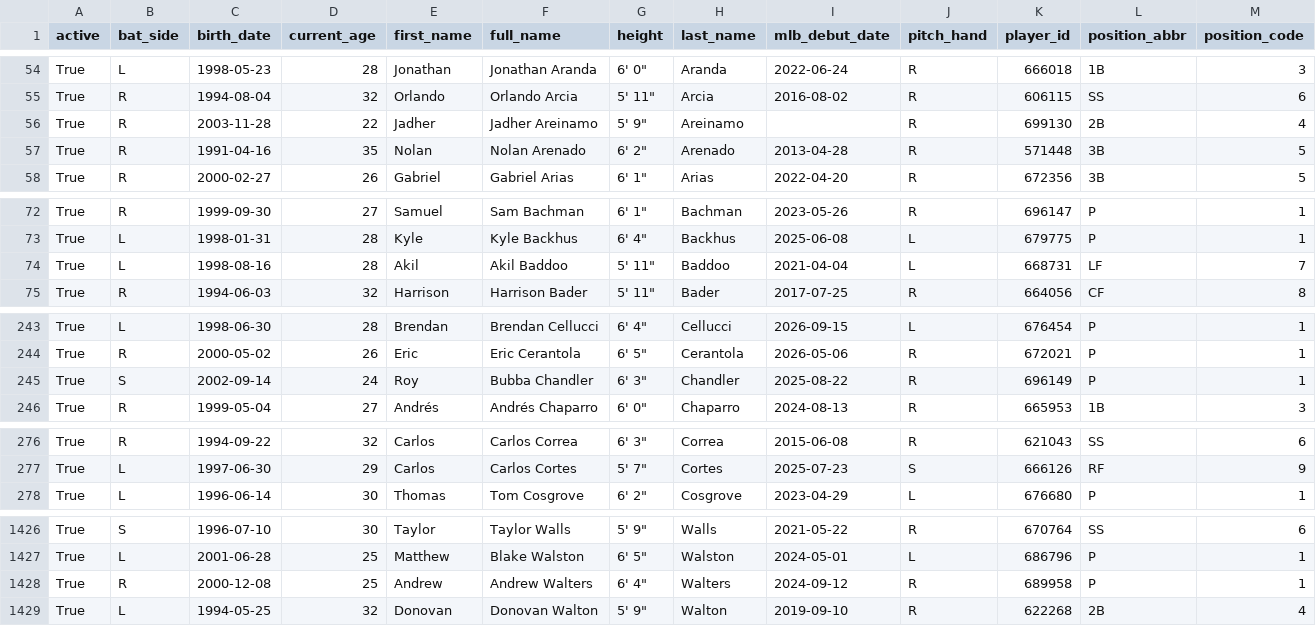
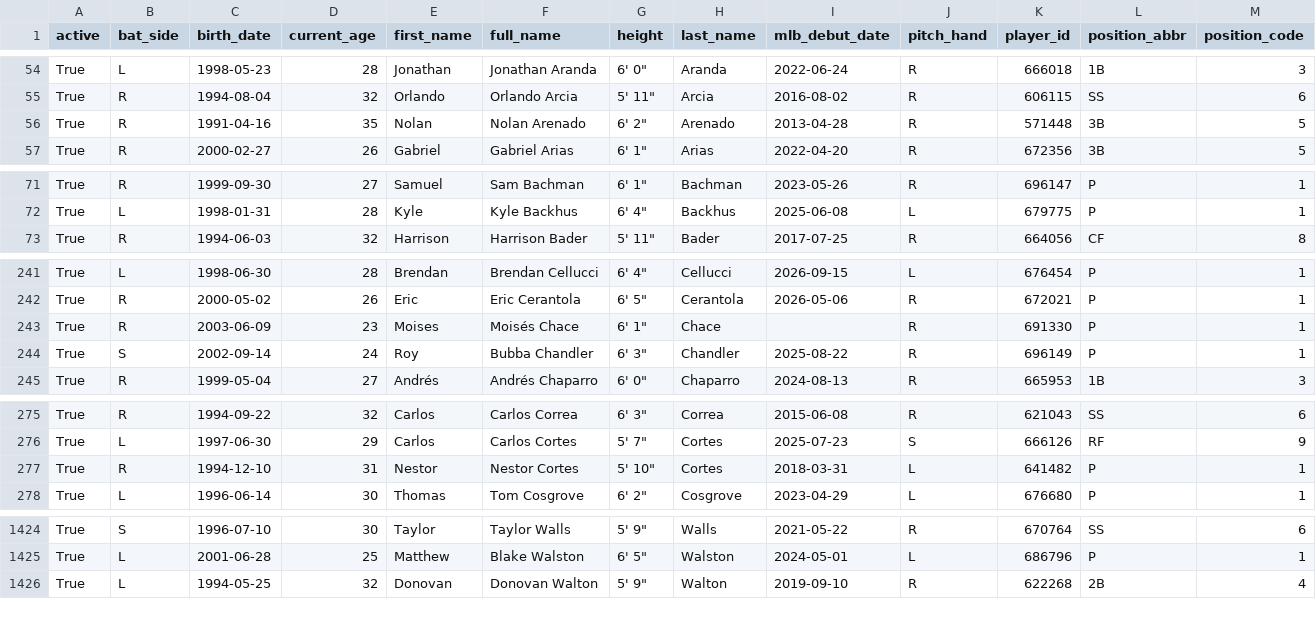
Before and after one commit to fuku8/mlb-data, a CSV file: data/players.csv, drawn as a sheet; only a part is shown, gaps mark what is left out; removed rows and columns are numbered as before the commit, all else as after; rows hold the shown columns only; the diff covers the shown part only; the diff names each change by its address in the sheet, - before the commit and + after, or states it on an @@ line.

```diff
--- a/data/players.csv
+++ b/data/players.csv
-row 56: True | R | 2003-11-28 | 22 | Jadher | Jadher Areinamo | 5' 9" | Areinamo |  | R | 699130 | 2B | 4
-row 74: True | L | 1998-08-16 | 28 | Akil | Akil Baddoo | 5' 11" | Baddoo | 2021-04-04 | L | 668731 | LF | 7
+row 243: True | R | 2003-06-09 | 23 | Moises | Moisés Chace | 6' 1" | Chace |  | R | 691330 | P | 1
+row 277: True | R | 1994-12-10 | 31 | Nestor | Nestor Cortes | 5' 10" | Cortes | 2018-03-31 | L | 641482 | P | 1
-row 1428: True | R | 2000-12-08 | 25 | Andrew | Andrew Walters | 6' 4" | Walters | 2024-09-12 | R | 689958 | P | 1
```
Also changed, not shown: 2 removed rows and 4 edited cells elsewhere in this file, data/schedule.csv, data/statcast_hitting.csv, 2 other files.
